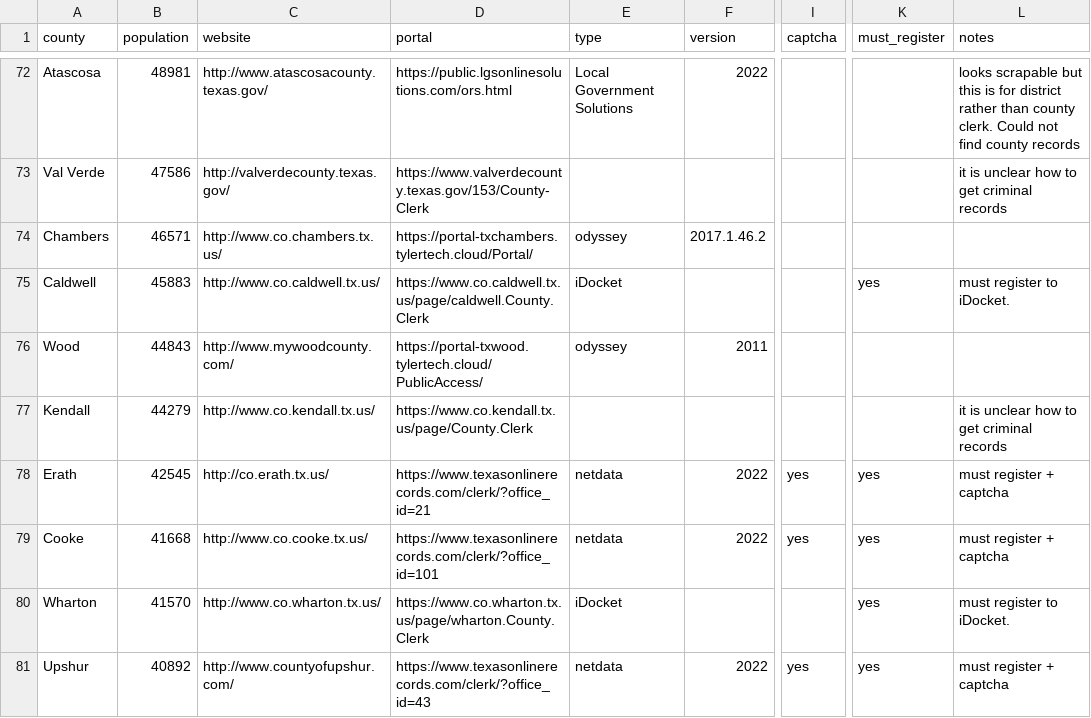
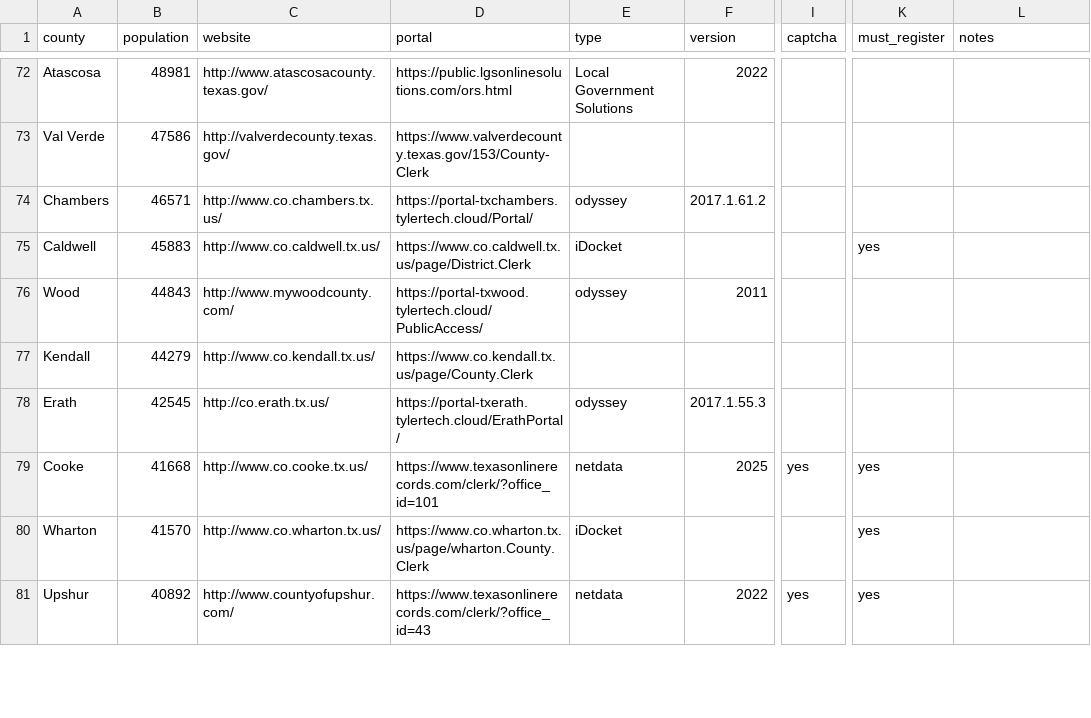
Before and after one commit to Public-Defense-Tech/public-defense-data, a CSV file: resources/texas_county_data.csv, drawn as a sheet; only a part is shown, gaps mark what is left out; the diff covers the shown part only; the diff names each change by its address in the sheet, - before the commit and + after, or states it on an @@ line.

Commit message:
large update to county data, checked all odyssey sites and roughly the top 100 sites by population

```diff
--- a/resources/texas_county_data.csv
+++ b/resources/texas_county_data.csv
-L72 (notes): looks scrapable but this is for district rather than county clerk. Could not find county records
+L72 (notes): (empty)
-L73 (notes): it is unclear how to get criminal records
+L73 (notes): (empty)
-F74 (version): 2017.1.46.2
+F74 (version): 2017.1.61.2
-D75 (portal): https://www.co.caldwell.tx.us/page/caldwell.County.Clerk
+D75 (portal): https://www.co.caldwell.tx.us/page/District.Clerk
-L75 (notes): must register to iDocket.
+L75 (notes): (empty)
-L77 (notes): it is unclear how to get criminal records
+L77 (notes): (empty)
-D78 (portal): https://www.texasonlinerecords.com/clerk/?office_id=21
+D78 (portal): https://portal-txerath.tylertech.cloud/ErathPortal/
-E78 (type): netdata
+E78 (type): odyssey
-F78 (version): 2022
+F78 (version): 2017.1.55.3
-I78 (captcha): yes
+I78 (captcha): (empty)
-K78 (must_register): yes
+K78 (must_register): (empty)
-L78:L79 (notes): must register + captcha
+L78:L79 (notes): (empty)
-F79 (version): 2022
+F79 (version): 2025
-L80 (notes): must register to iDocket.
+L80 (notes): (empty)
-L81 (notes): must register + captcha
+L81 (notes): (empty)
```
Also changed, not shown: 134 edited cells elsewhere in this file.
